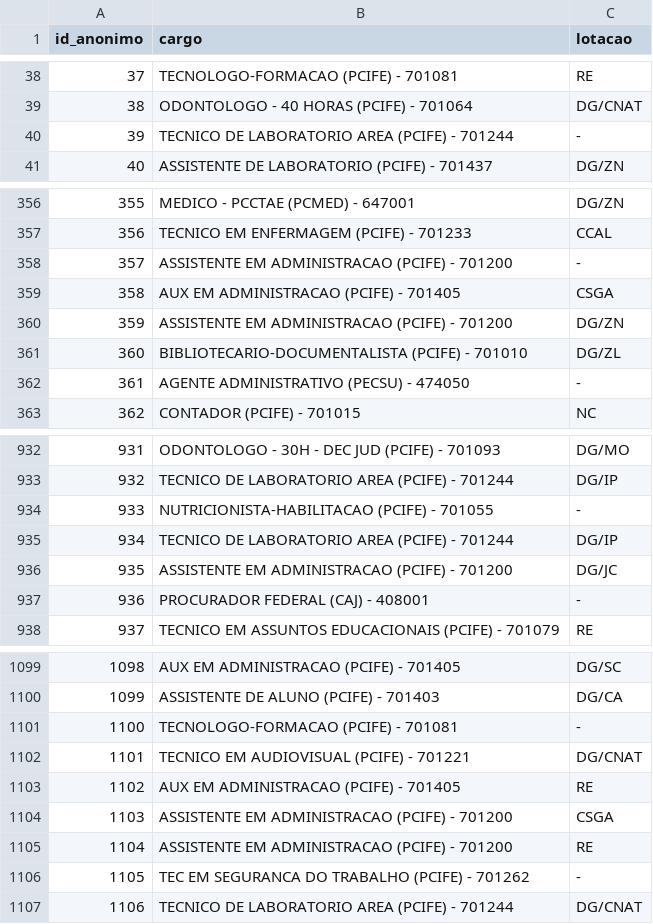
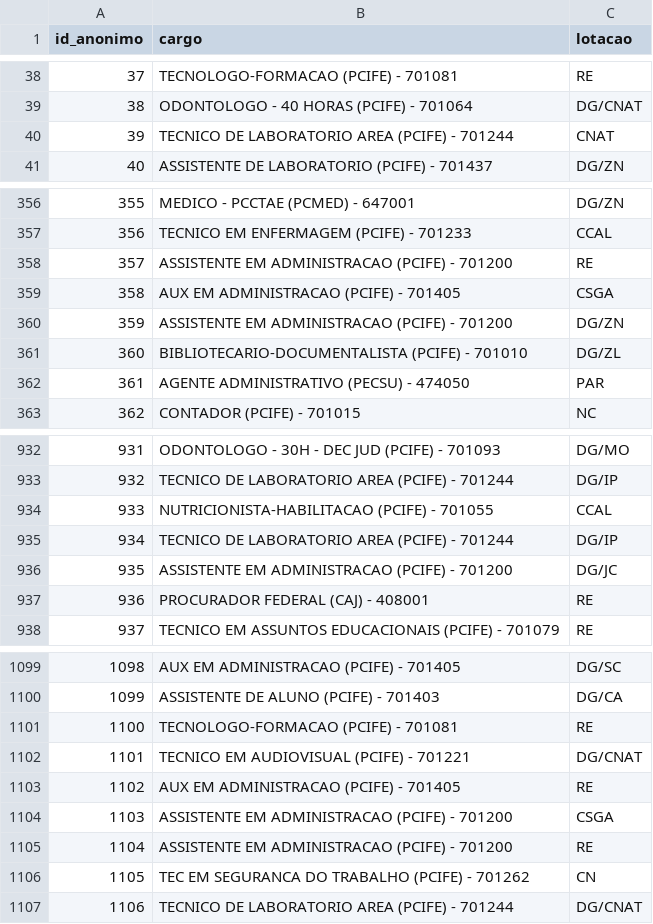
Before and after one commit to kelsoncm/memoriais-avaliados, a CSV file: data/quadro_tae_ativos.csv, drawn as a sheet; only a part is shown, gaps mark what is left out; the diff covers the shown part only.

```diff
--- a/data/quadro_tae_ativos.csv
+++ b/data/quadro_tae_ativos.csv
@@ -39,3 +39,3 @@ id_anonimo,cargo,lotacao
 38,ODONTOLOGO - 40 HORAS (PCIFE) - 701064,DG/CNAT
-39,TECNICO DE LABORATORIO AREA (PCIFE) - 701244,-
+39,TECNICO DE LABORATORIO AREA (PCIFE) - 701244,CNAT
 40,ASSISTENTE DE LABORATORIO (PCIFE) - 701437,DG/ZN
@@ -357,3 +357,3 @@ id_anonimo,cargo,lotacao
 356,TECNICO EM ENFERMAGEM (PCIFE) - 701233,CCAL
-357,ASSISTENTE EM ADMINISTRACAO (PCIFE) - 701200,-
+357,ASSISTENTE EM ADMINISTRACAO (PCIFE) - 701200,RE
 358,AUX EM ADMINISTRACAO (PCIFE) - 701405,CSGA
@@ -361,3 +361,3 @@ id_anonimo,cargo,lotacao
 360,BIBLIOTECARIO-DOCUMENTALISTA (PCIFE) - 701010,DG/ZL
-361,AGENTE ADMINISTRATIVO (PECSU) - 474050,-
+361,AGENTE ADMINISTRATIVO (PECSU) - 474050,PAR
 362,CONTADOR (PCIFE) - 701015,NC
@@ -933,6 +933,6 @@ id_anonimo,cargo,lotacao
 932,TECNICO DE LABORATORIO AREA (PCIFE) - 701244,DG/IP
-933,NUTRICIONISTA-HABILITACAO (PCIFE) - 701055,-
+933,NUTRICIONISTA-HABILITACAO (PCIFE) - 701055,CCAL
 934,TECNICO DE LABORATORIO AREA (PCIFE) - 701244,DG/IP
 935,ASSISTENTE EM ADMINISTRACAO (PCIFE) - 701200,DG/JC
-936,PROCURADOR FEDERAL (CAJ) - 408001,-
+936,PROCURADOR FEDERAL (CAJ) - 408001,RE
 937,TECNICO EM ASSUNTOS EDUCACIONAIS (PCIFE) - 701079,RE
@@ -1100,3 +1100,3 @@ id_anonimo,cargo,lotacao
 1099,ASSISTENTE DE ALUNO (PCIFE) - 701403,DG/CA
-1100,TECNOLOGO-FORMACAO (PCIFE) - 701081,-
+1100,TECNOLOGO-FORMACAO (PCIFE) - 701081,RE
 1101,TECNICO EM AUDIOVISUAL (PCIFE) - 701221,DG/CNAT
@@ -1105,3 +1105,3 @@ id_anonimo,cargo,lotacao
 1104,ASSISTENTE EM ADMINISTRACAO (PCIFE) - 701200,RE
-1105,TEC EM SEGURANCA DO TRABALHO (PCIFE) - 701262,-
+1105,TEC EM SEGURANCA DO TRABALHO (PCIFE) - 701262,CN
 1106,TECNICO DE LABORATORIO AREA (PCIFE) - 701244,DG/CNAT
```
Also changed, not shown: 18 edited cells elsewhere in this file, docs/data/quadro_tae_ativos.csv, 4 other files.
